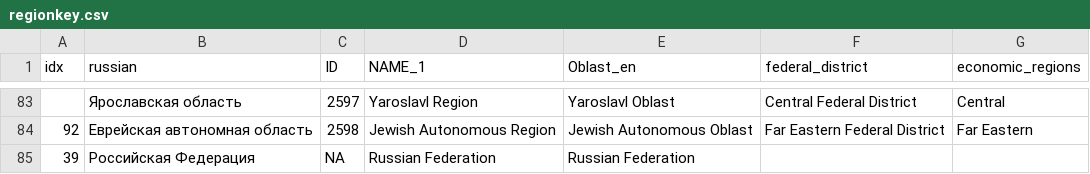
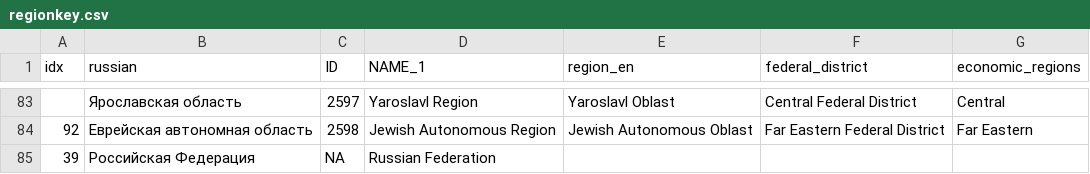
Before and after one commit to muuankarski/data, a CSV file: russia/regionkey.csv, drawn as a sheet; only a part is shown, gaps mark what is left out; the diff names each change by its address in the sheet, - before the commit and + after, or states it on an @@ line.

Commit message:
region_en var name fixed and russian federation removed from region_en col

```diff
--- a/russia/regionkey.csv
+++ b/russia/regionkey.csv
-E1: Oblast_en
+E1: region_en
-E85 (region_en): Russian Federation
+E85 (region_en): (empty)
```
